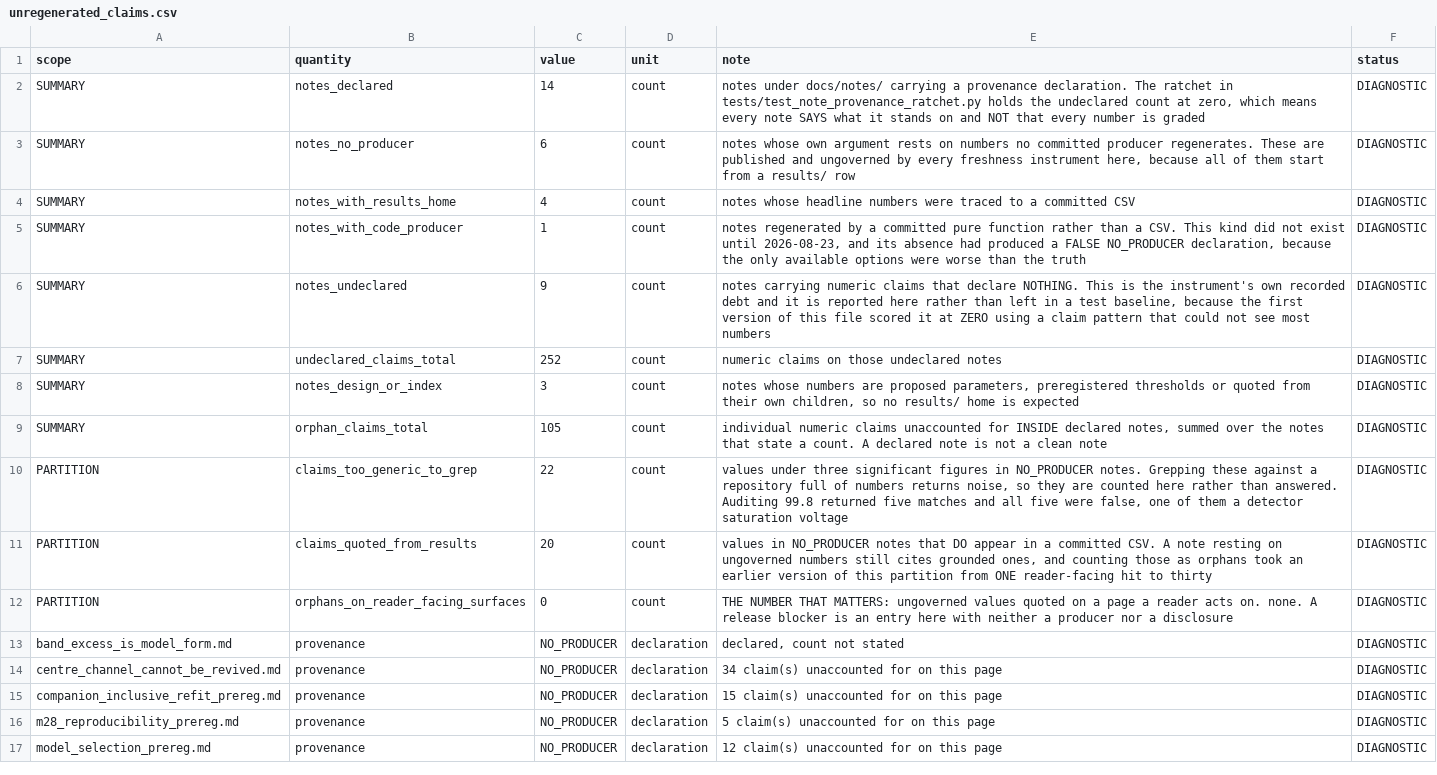
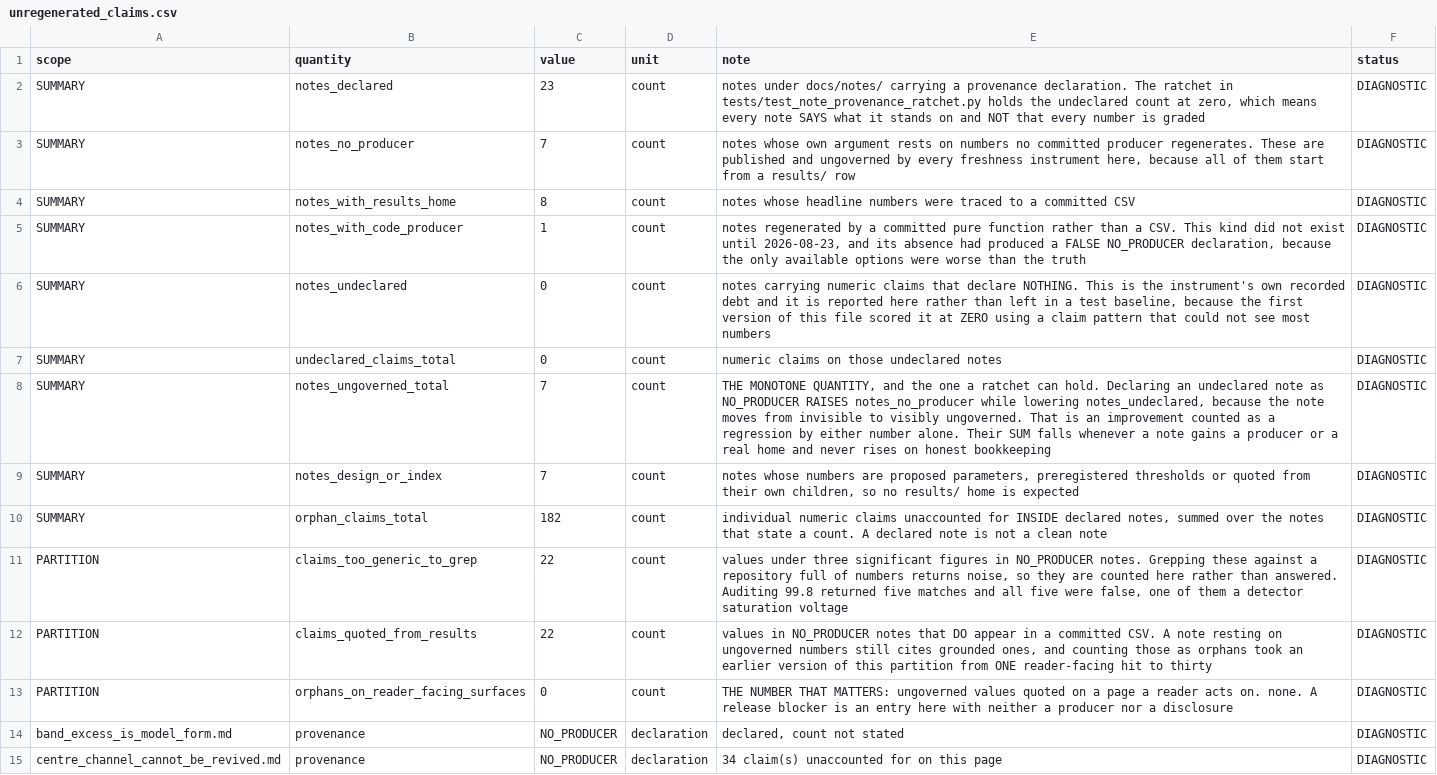
Before and after one commit to MichelangeloDondi/Rb-5S-6S-analysis, a CSV file: results/unregenerated_claims.csv, drawn as a sheet; only a part is shown; the shorter side is filled out with more unchanged rows; the diff covers the shown part only.

Commit message:
Port: correct the acquisition-mode explanation, and reopen what it explained
Every note now declares. The last nine were classified by checking every
three-significant-figure value against results/ and by reading each note's own
status line. Four went to a results CSV they cite, three are DESIGN, one is
PREREG, and one is NO_PRODUCER because its producer wrote 15600 fits into a
gitignored run log, so a fresh clone cannot check any of it.

Two counts rose, which is honest bookkeeping rather than new debt, so the
instrument gained the quantity a ratchet can hold: notes_ungoverned_total fell
from 15 to 7 and notes_undeclared is now zero.

The acquisition-mode correction came from the experimenter. APPARATUS said
High Resolution averages adjacent samples and correlates them. On the
InfiniiVision it boxcars the real-time samples inside each stored point's own
interval, and those blocks are disjoint, so it raises resolution without
correlating one stored point to the next. The LeCroy's ERes is the other
mechanism. Two instruments were described with one sentence.

The bit arithmetic now supports his recollection against the photograph: a
boxcar of N buys half a log-two of N, so a 0.5 ms bin at the maximum rate would
reach eighteen bits, and the files span 11.86, which is 0.14 under a twelve-bit
ceiling.

So the 1.9 ms correlation loses its explanation. Neither a disjoint boxcar nor
the chain can make it. What remains is the decimation between acquisition
memory and the 2000 stored points, which is cheap to test.

```diff
--- a/results/unregenerated_claims.csv
+++ b/results/unregenerated_claims.csv
@@ -1,12 +1,13 @@
 scope,quantity,value,unit,note,status
-SUMMARY,notes_declared,14,count,"notes under docs/notes/ carrying a provenance declaration. The ratchet in tests/test_note_provenance_ratchet.py holds the undeclared count at zero, which means every note SAYS what it stands on and NOT that every number is graded",DIAGNOSTIC
-SUMMARY,notes_no_producer,6,count,"notes whose own argument rests on numbers no committed producer regenerates. These are published and ungoverned by every freshness instrument here, because all of them start from a results/ row",DIAGNOSTIC
-SUMMARY,notes_with_results_home,4,count,notes whose headline numbers were traced to a committed CSV,DIAGNOSTIC
+SUMMARY,notes_declared,23,count,"notes under docs/notes/ carrying a provenance declaration. The ratchet in tests/test_note_provenance_ratchet.py holds the undeclared count at zero, which means every note SAYS what it stands on and NOT that every number is graded",DIAGNOSTIC
+SUMMARY,notes_no_producer,7,count,"notes whose own argument rests on numbers no committed producer regenerates. These are published and ungoverned by every freshness instrument here, because all of them start from a results/ row",DIAGNOSTIC
+SUMMARY,notes_with_results_home,8,count,notes whose headline numbers were traced to a committed CSV,DIAGNOSTIC
 SUMMARY,notes_with_code_producer,1,count,"notes regenerated by a committed pure function rather than a CSV. This kind did not exist until 2026-08-23, and its absence had produced a FALSE NO_PRODUCER declaration, because the only available options were worse than the truth",DIAGNOSTIC
-SUMMARY,notes_undeclared,9,count,"notes carrying numeric claims that declare NOTHING. This is the instrument's own recorded debt and it is reported here rather than left in a test baseline, because the first version of this file scored it at ZERO using a claim pattern that could not see most numbers",DIAGNOSTIC
-SUMMARY,undeclared_claims_total,252,count,numeric claims on those undeclared notes,DIAGNOSTIC
-SUMMARY,notes_design_or_index,3,count,"notes whose numbers are proposed parameters, preregistered thresholds or quoted from their own children, so no results/ home is expected",DIAGNOSTIC
-SUMMARY,orphan_claims_total,105,count,"individual numeric claims unaccounted for INSIDE declared notes, summed over the notes that state a count. A declared note is not a clean note",DIAGNOSTIC
+SUMMARY,notes_undeclared,0,count,"notes carrying numeric claims that declare NOTHING. This is the instrument's own recorded debt and it is reported here rather than left in a test baseline, because the first version of this file scored it at ZERO using a claim pattern that could not see most numbers",DIAGNOSTIC
+SUMMARY,undeclared_claims_total,0,count,numeric claims on those undeclared notes,DIAGNOSTIC
+SUMMARY,notes_ungoverned_total,7,count,"THE MONOTONE QUANTITY, and the one a ratchet can hold. Declaring an undeclared note as NO_PRODUCER RAISES notes_no_producer while lowering notes_undeclared, because the note moves from invisible to visibly ungoverned. That is an improvement counted as a regression by either number alone. Their SUM falls whenever a note gains a producer or a real home and never rises on honest bookkeeping",DIAGNOSTIC
+SUMMARY,notes_design_or_index,7,count,"notes whose numbers are proposed parameters, preregistered thresholds or quoted from their own children, so no results/ home is expected",DIAGNOSTIC
+SUMMARY,orphan_claims_total,182,count,"individual numeric claims unaccounted for INSIDE declared notes, summed over the notes that state a count. A declared note is not a clean note",DIAGNOSTIC
 PARTITION,claims_too_generic_to_grep,22,count,"values under three significant figures in NO_PRODUCER notes. Grepping these against a repository full of numbers returns noise, so they are counted here rather than answered. Auditing 99.8 returned five matches and all five were false, one of them a detector saturation voltage",DIAGNOSTIC
-PARTITION,claims_quoted_from_results,20,count,"values in NO_PRODUCER notes that DO appear in a committed CSV. A note resting on ungoverned numbers still cites grounded ones, and counting those as orphans took an earlier version of this partition from ONE reader-facing hit to thirty",DIAGNOSTIC
+PARTITION,claims_quoted_from_results,22,count,"values in NO_PRODUCER notes that DO appear in a committed CSV. A note resting on ungoverned numbers still cites grounded ones, and counting those as orphans took an earlier version of this partition from ONE reader-facing hit to thirty",DIAGNOSTIC
 PARTITION,orphans_on_reader_facing_surfaces,0,count,THE NUMBER THAT MATTERS: ungoverned values quoted on a page a reader acts on. none. A release blocker is an entry here with neither a producer nor a disclosure,DIAGNOSTIC
```
Also changed, not shown: 9 added rows elsewhere in this file, 51 other files.
